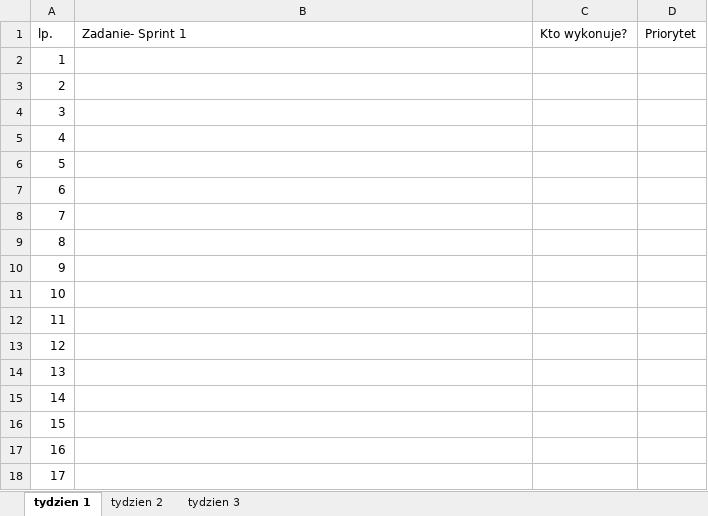
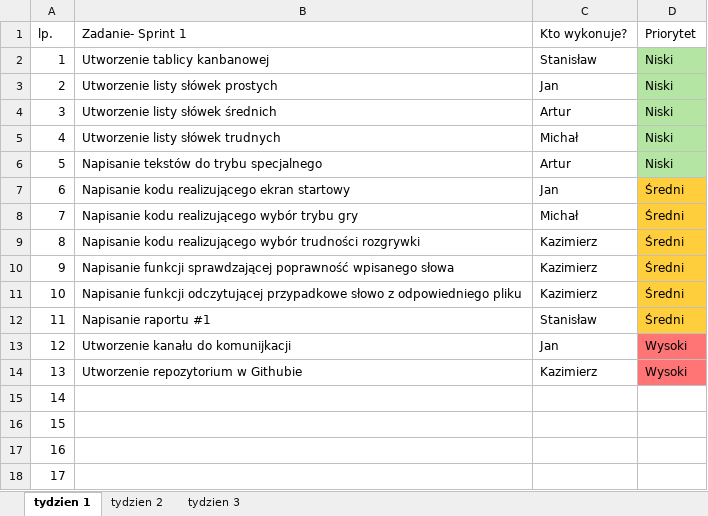
Before and after one commit to papierscierny/mistrz_klawiatury, an Excel workbook: backlog.xlsx, sheet tydzien 1, drawn as a sheet; values as stored, in another font and other column widths than the file's, no borders; table styles not drawn; the diff names each change by its address in the sheet, - before the commit and + after, or states it on an @@ line.

Commit message:
uzupełnienie tygodnia #1

```diff
--- a/backlog.xlsx (sheet tydzien 1)
+++ b/backlog.xlsx (sheet tydzien 1)
-B2 (Zadanie- Sprint 1): (empty)
+B2 (Zadanie- Sprint 1): Utworzenie tablicy kanbanowej
-C2 (Kto wykonuje?): (empty)
+C2 (Kto wykonuje?): Stanisław
-D2:D6 (Priorytet): (empty)
+D2:D6 (Priorytet): Niski
-D2:D6 fill: none
+D2:D6 fill: #B4E5A2
-B3 (Zadanie- Sprint 1): (empty)
+B3 (Zadanie- Sprint 1): Utworzenie listy słówek prostych
-C3 (Kto wykonuje?): (empty)
+C3 (Kto wykonuje?): Jan
-B4 (Zadanie- Sprint 1): (empty)
+B4 (Zadanie- Sprint 1): Utworzenie listy słówek średnich
-C4 (Kto wykonuje?): (empty)
+C4 (Kto wykonuje?): Artur
-B5 (Zadanie- Sprint 1): (empty)
+B5 (Zadanie- Sprint 1): Utworzenie listy słówek trudnych
-C5 (Kto wykonuje?): (empty)
+C5 (Kto wykonuje?): Michał
-B6 (Zadanie- Sprint 1): (empty)
+B6 (Zadanie- Sprint 1): Napisanie tekstów do trybu specjalnego
-C6 (Kto wykonuje?): (empty)
+C6 (Kto wykonuje?): Artur
-B7 (Zadanie- Sprint 1): (empty)
+B7 (Zadanie- Sprint 1): Napisanie kodu realizującego ekran startowy
-C7 (Kto wykonuje?): (empty)
+C7 (Kto wykonuje?): Jan
-D7:D12 (Priorytet): (empty)
+D7:D12 (Priorytet): Średni
-D7:D12 fill: none
+D7:D12 fill: #FFCE3C
-B8 (Zadanie- Sprint 1): (empty)
+B8 (Zadanie- Sprint 1): Napisanie kodu realizującego wybór trybu gry
-C8 (Kto wykonuje?): (empty)
+C8 (Kto wykonuje?): Michał
-B9 (Zadanie- Sprint 1): (empty)
+B9 (Zadanie- Sprint 1): Napisanie kodu realizującego wybór trudności rozgrywki
-C9:C11 (Kto wykonuje?): (empty)
+C9:C11 (Kto wykonuje?): Kazimierz
-B10 (Zadanie- Sprint 1): (empty)
+B10 (Zadanie- Sprint 1): Napisanie funkcji sprawdzającej poprawność wpisanego słowa
-B11 (Zadanie- Sprint 1): (empty)
+B11 (Zadanie- Sprint 1): Napisanie funkcji odczytującej przypadkowe słowo z odpowiedniego pliku
-B12 (Zadanie- Sprint 1): (empty)
+B12 (Zadanie- Sprint 1): Napisanie raportu #1
-C12 (Kto wykonuje?): (empty)
+C12 (Kto wykonuje?): Stanisław
-B13 (Zadanie- Sprint 1): (empty)
+B13 (Zadanie- Sprint 1): Utworzenie kanału do komunijkacji
-C13 (Kto wykonuje?): (empty)
+C13 (Kto wykonuje?): Jan
-D13:D14 (Priorytet): (empty)
+D13:D14 (Priorytet): Wysoki
-D13:D14 fill: none
+D13:D14 fill: #FF7474
-B14 (Zadanie- Sprint 1): (empty)
+B14 (Zadanie- Sprint 1): Utworzenie repozytorium w Githubie
-C14 (Kto wykonuje?): (empty)
+C14 (Kto wykonuje?): Kazimierz
```
